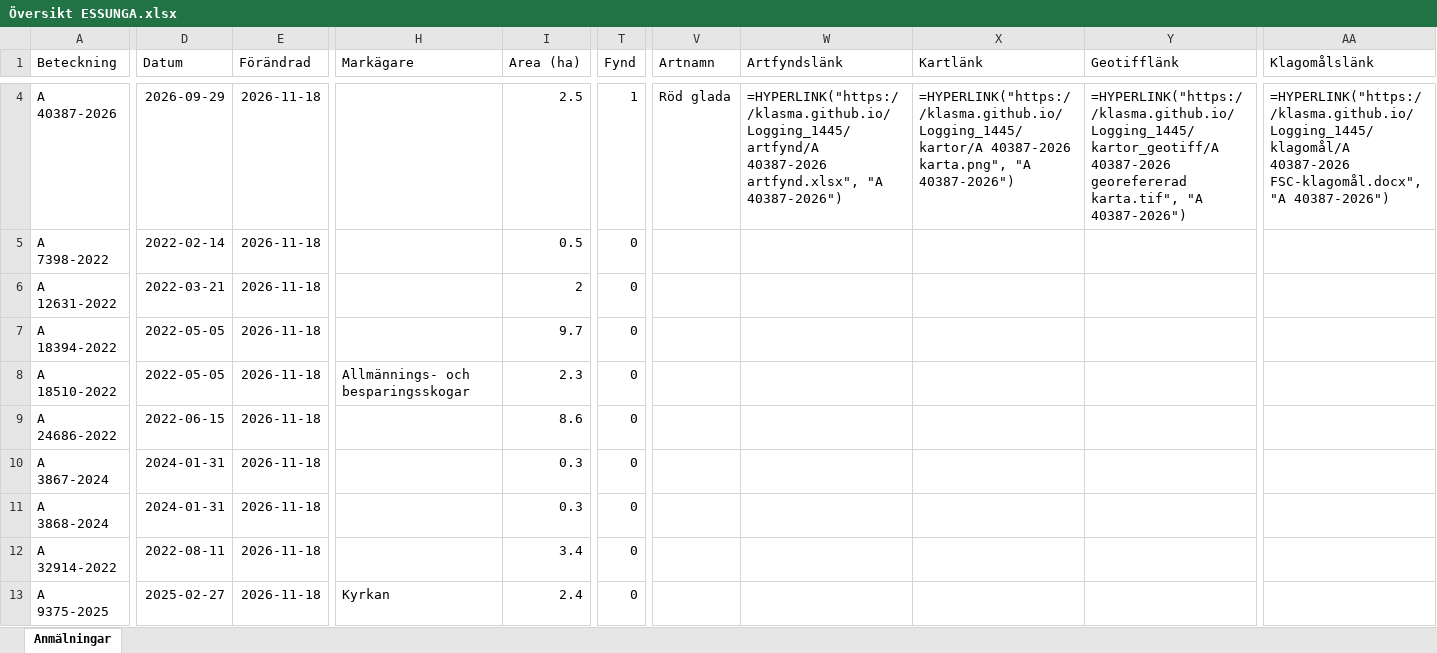
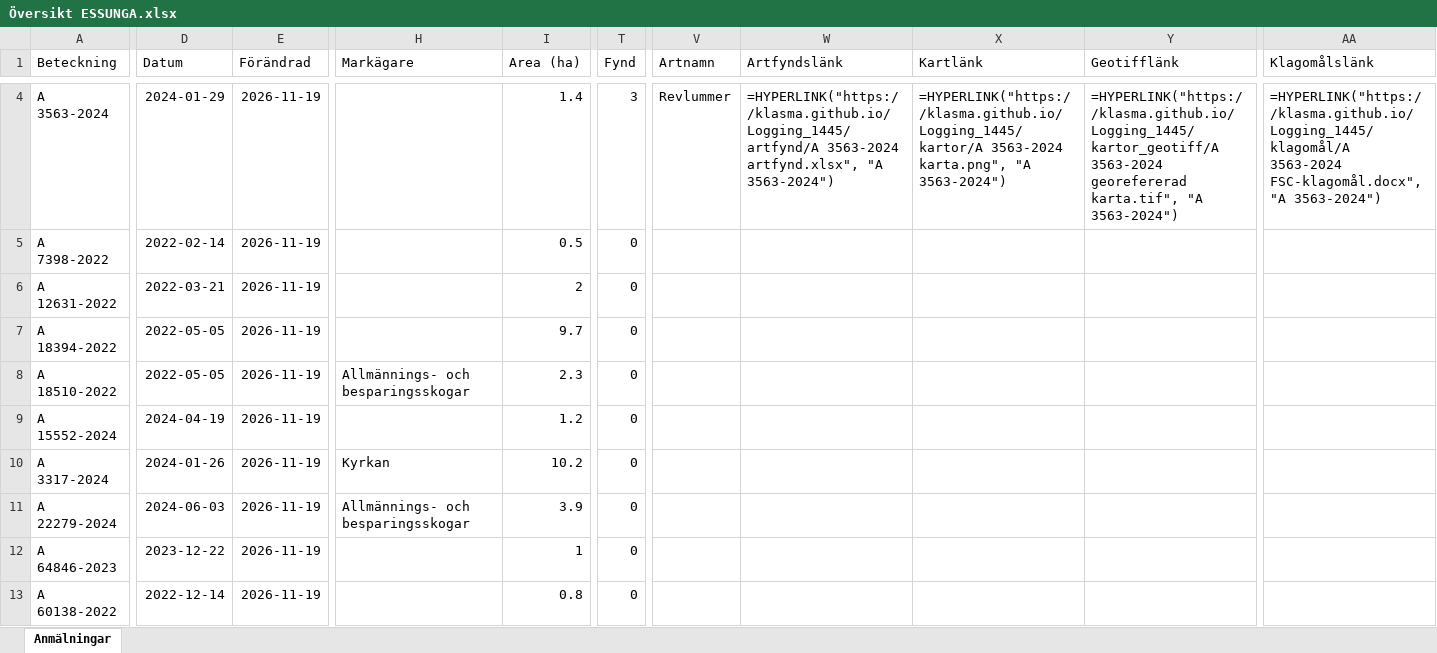
Before and after one commit to klasma/Logging_1445, an Excel workbook: Översikt ESSUNGA.xlsx, sheet Anmälningar, drawn as a sheet; only a part is shown, gaps mark what is left out; values as stored, in another font and other column widths than the file's, no borders; formulas without a stored value are shown as written; the diff covers the shown part only; the diff names each change by its address in the sheet, - before the commit and + after, or states it on an @@ line.

```diff
--- a/Översikt ESSUNGA.xlsx (sheet Anmälningar)
+++ b/Översikt ESSUNGA.xlsx (sheet Anmälningar)
-A4 (Beteckning): A 40387-2026
+A4 (Beteckning): A 3563-2024
-D4 (Datum): 2026-09-29
+D4 (Datum): 2024-01-29
-E4:E13 (Förändrad): 2026-11-18
+E4:E13 (Förändrad): 2026-11-19
-I4 (Area (ha)): 2.5
+I4 (Area (ha)): 1.4
-T4 (Fynd): 1
+T4 (Fynd): 3
-V4 (Artnamn): Röd glada
+V4 (Artnamn): Revlummer
-W4 (Artfyndslänk): =HYPERLINK("https://klasma.github.io/Logging_1445/artfynd/A 40387-2026 artfynd.xlsx", "A 40387-2026")
+W4 (Artfyndslänk): =HYPERLINK("https://klasma.github.io/Logging_1445/artfynd/A 3563-2024 artfynd.xlsx", "A 3563-2024")
-X4 (Kartlänk): =HYPERLINK("https://klasma.github.io/Logging_1445/kartor/A 40387-2026 karta.png", "A 40387-2026")
+X4 (Kartlänk): =HYPERLINK("https://klasma.github.io/Logging_1445/kartor/A 3563-2024 karta.png", "A 3563-2024")
-Y4 (Geotifflänk): =HYPERLINK("https://klasma.github.io/Logging_1445/kartor_geotiff/A 40387-2026 georefererad karta.tif", "A 40387-2026")
+Y4 (Geotifflänk): =HYPERLINK("https://klasma.github.io/Logging_1445/kartor_geotiff/A 3563-2024 georefererad karta.tif", "A 3563-2024")
-AA4 (Klagomålslänk): =HYPERLINK("https://klasma.github.io/Logging_1445/klagomål/A 40387-2026 FSC-klagomål.docx", "A 40387-2026")
+AA4 (Klagomålslänk): =HYPERLINK("https://klasma.github.io/Logging_1445/klagomål/A 3563-2024 FSC-klagomål.docx", "A 3563-2024")
-A9 (Beteckning): A 24686-2022
+A9 (Beteckning): A 15552-2024
-D9 (Datum): 2022-06-15
+D9 (Datum): 2024-04-19
-I9 (Area (ha)): 8.6
+I9 (Area (ha)): 1.2
-A10 (Beteckning): A 3867-2024
+A10 (Beteckning): A 3317-2024
-D10 (Datum): 2024-01-31
+D10 (Datum): 2024-01-26
-H10 (Markägare): (empty)
+H10 (Markägare): Kyrkan
-I10 (Area (ha)): 0.3
+I10 (Area (ha)): 10.2
-A11 (Beteckning): A 3868-2024
+A11 (Beteckning): A 22279-2024
-D11 (Datum): 2024-01-31
+D11 (Datum): 2024-06-03
-H11 (Markägare): (empty)
+H11 (Markägare): Allmännings- och besparingsskogar
-I11 (Area (ha)): 0.3
+I11 (Area (ha)): 3.9
-A12 (Beteckning): A 32914-2022
+A12 (Beteckning): A 64846-2023
-D12 (Datum): 2022-08-11
+D12 (Datum): 2023-12-22
-I12 (Area (ha)): 3.4
+I12 (Area (ha)): 1
-A13 (Beteckning): A 9375-2025
+A13 (Beteckning): A 60138-2022
-D13 (Datum): 2025-02-27
+D13 (Datum): 2022-12-14
-H13 (Markägare): Kyrkan
+H13 (Markägare): (empty)
-I13 (Area (ha)): 2.4
+I13 (Area (ha)): 0.8
```
Also changed, not shown: 354 edited cells elsewhere in this sheet, artfynd/A 3563-2024 artfynd.xlsx, artfynd/A 40387-2026 artfynd.xlsx, 15 other files.
